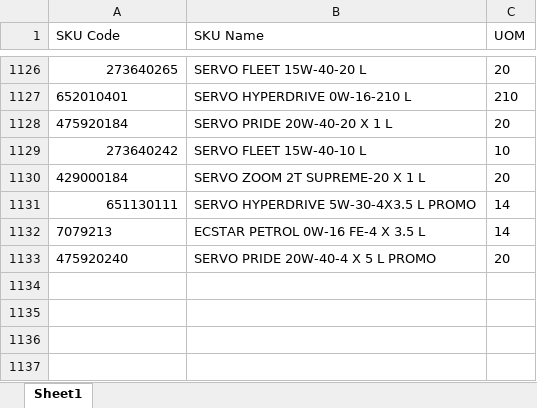
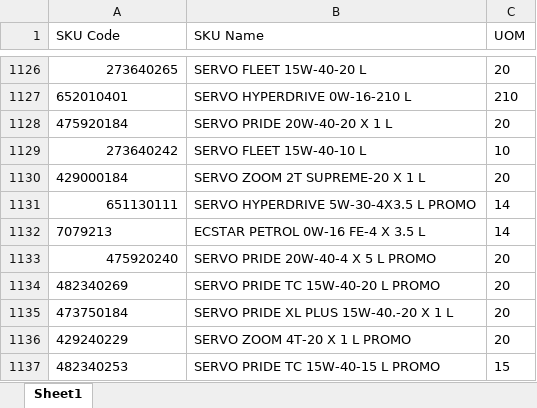
Before and after one commit to alh-5/site, an Excel workbook: Advance Stock/UOM.xlsx, sheet Sheet1, drawn as a sheet; only a part is shown, gaps mark what is left out; values as stored, in another font and other column widths than the file's, no borders; the diff names each change by its address in the sheet, - before the commit and + after, or states it on an @@ line.

```diff
--- a/Advance Stock/UOM.xlsx (sheet Sheet1)
+++ b/Advance Stock/UOM.xlsx (sheet Sheet1)
-A1133 alignment: left
+A1133 alignment: right
+row 1134: 482340269 | SERVO PRIDE TC 15W-40-20 L PROMO | 20
+row 1135: 473750184 | SERVO PRIDE XL PLUS 15W-40.-20 X 1 L | 20
+row 1136: 429240229 | SERVO ZOOM 4T-20 X 1 L PROMO | 20
+row 1137: 482340253 | SERVO PRIDE TC 15W-40-15 L PROMO | 15
```
Also changed, not shown: 5 other files.
